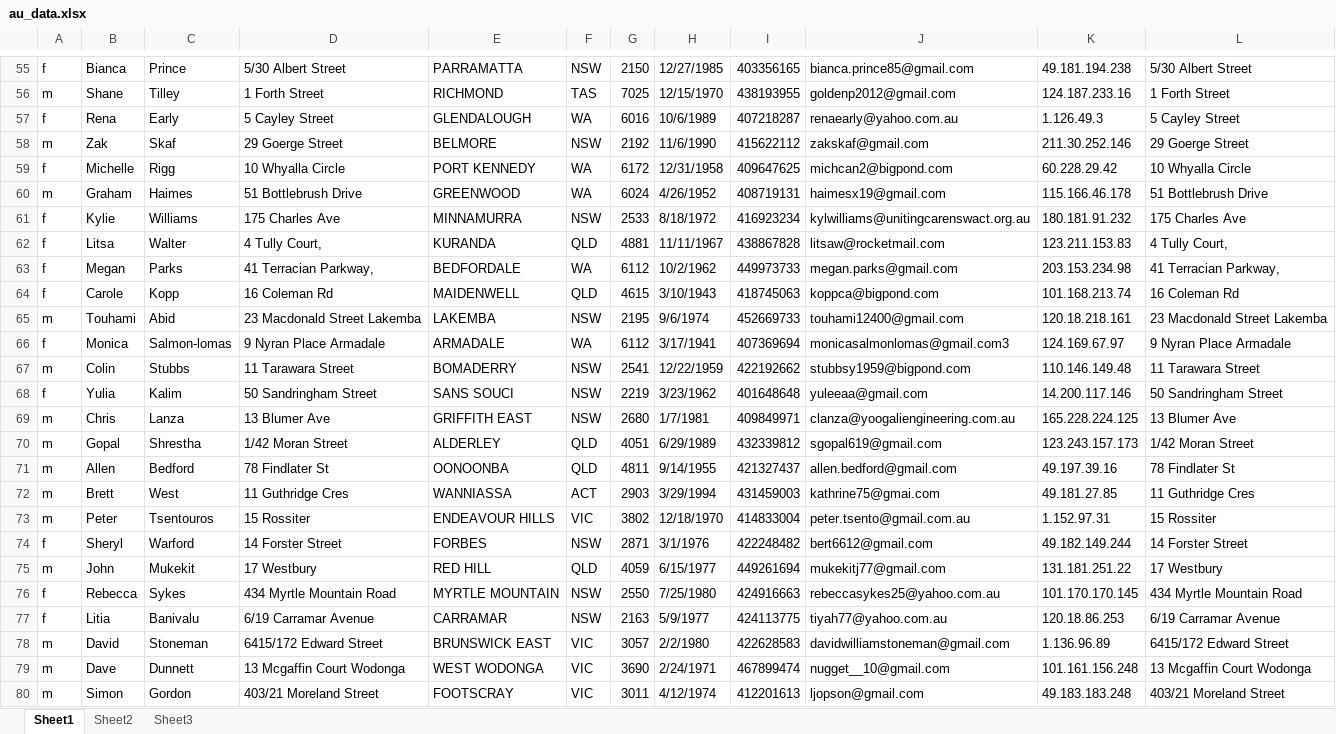
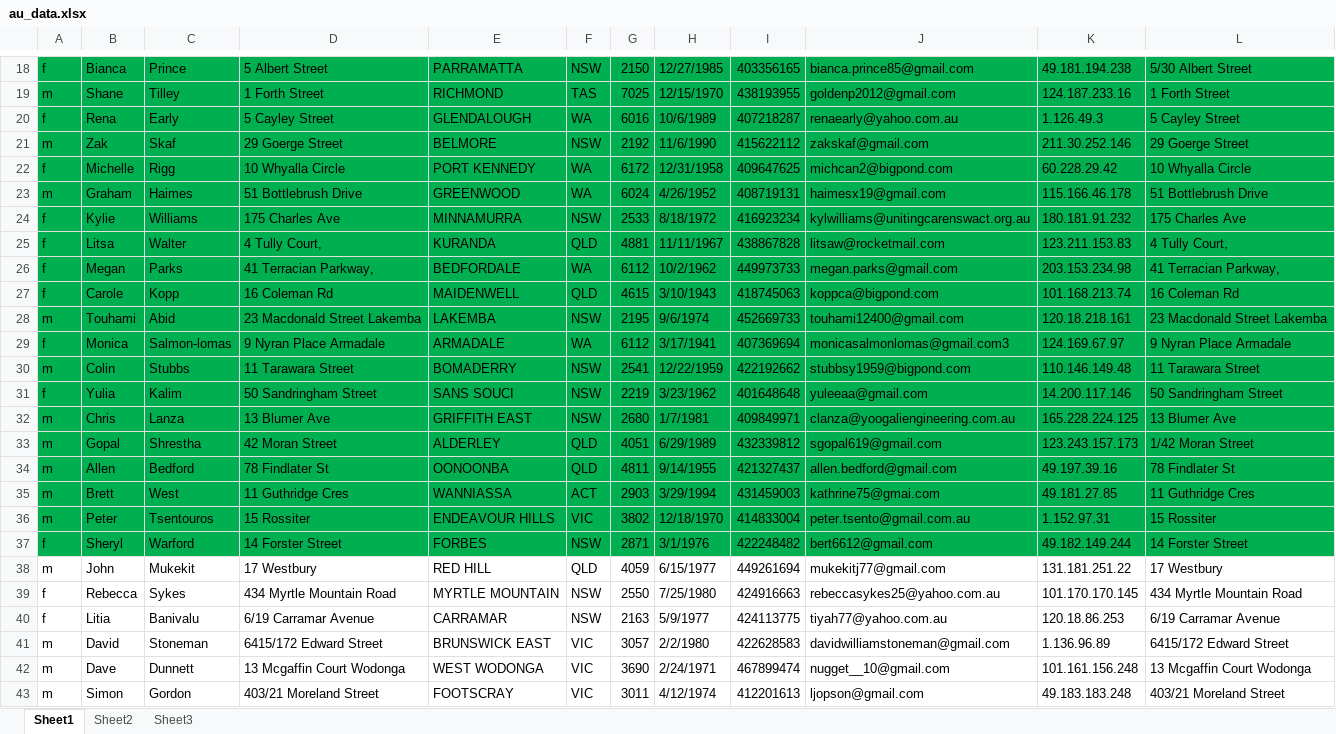
Before and after one commit to ResetCode/selenium, an Excel workbook: src/main/resources/au_data.xlsx, sheet Sheet1, drawn as a sheet; only a part is shown, gaps mark what is left out; values as stored, in another font and other column widths than the file's, no borders; addresses are those after the commit; the diff covers the shown part only; the diff names each change by its address in the sheet, - before the commit and + after, or states it on an @@ line.

Commit message:
1234

```diff
--- a/src/main/resources/au_data.xlsx (sheet Sheet1)
+++ b/src/main/resources/au_data.xlsx (sheet Sheet1)
-A18:L37 fill: none
+A18:L37 fill: #00B050
-D18: 5/30 Albert Street
+D18: 5 Albert Street
-D33: 1/42 Moran Street
+D33: 42 Moran Street
```
Also changed, not shown: 37 removed rows, 2 edited cells and cell formats elsewhere in this sheet.
